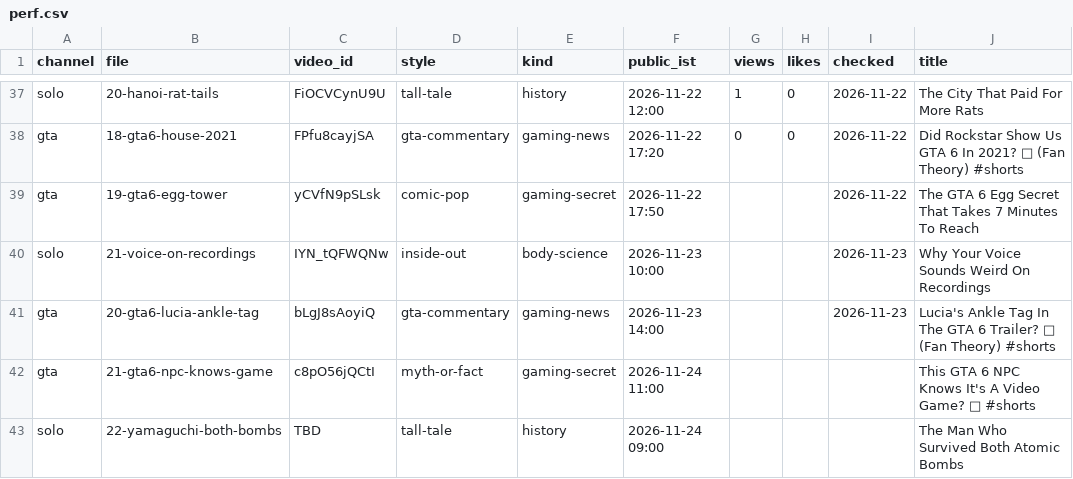
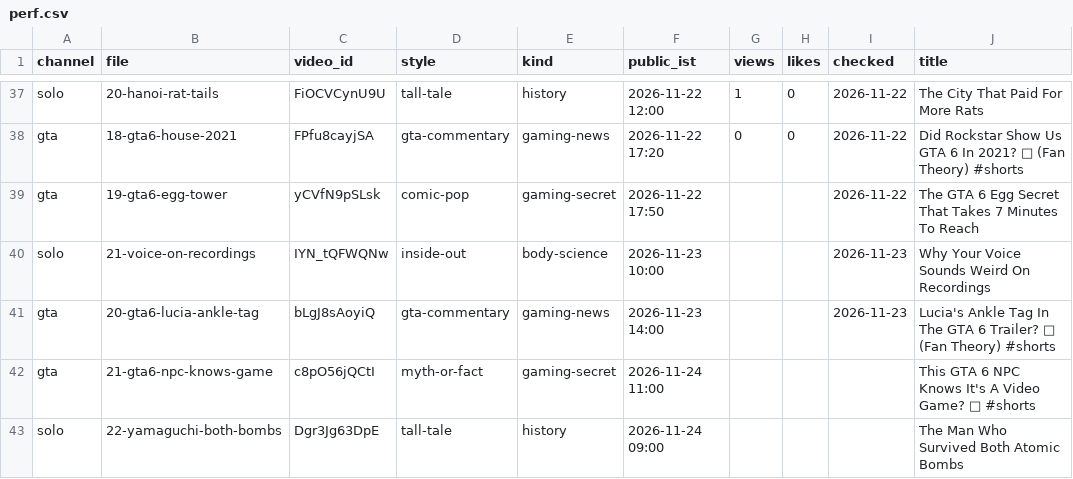
Before and after one commit to ffrastogi737-art/Faltu, a CSV file: shorts-out/perf.csv, drawn as a sheet; only a part is shown, gaps mark what is left out; the diff names each change by its address in the sheet, - before the commit and + after, or states it on an @@ line.

```diff
--- a/shorts-out/perf.csv
+++ b/shorts-out/perf.csv
-C43 (video_id): TBD
+C43 (video_id): Dgr3Jg63DpE
```
Also changed, not shown: 2 other files.
